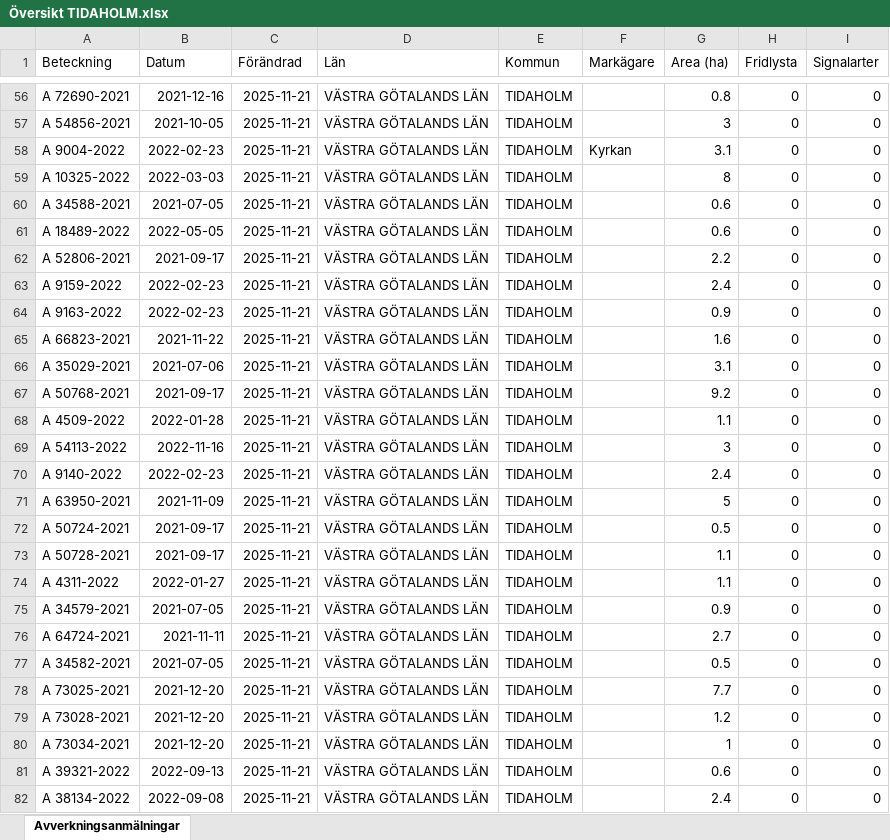
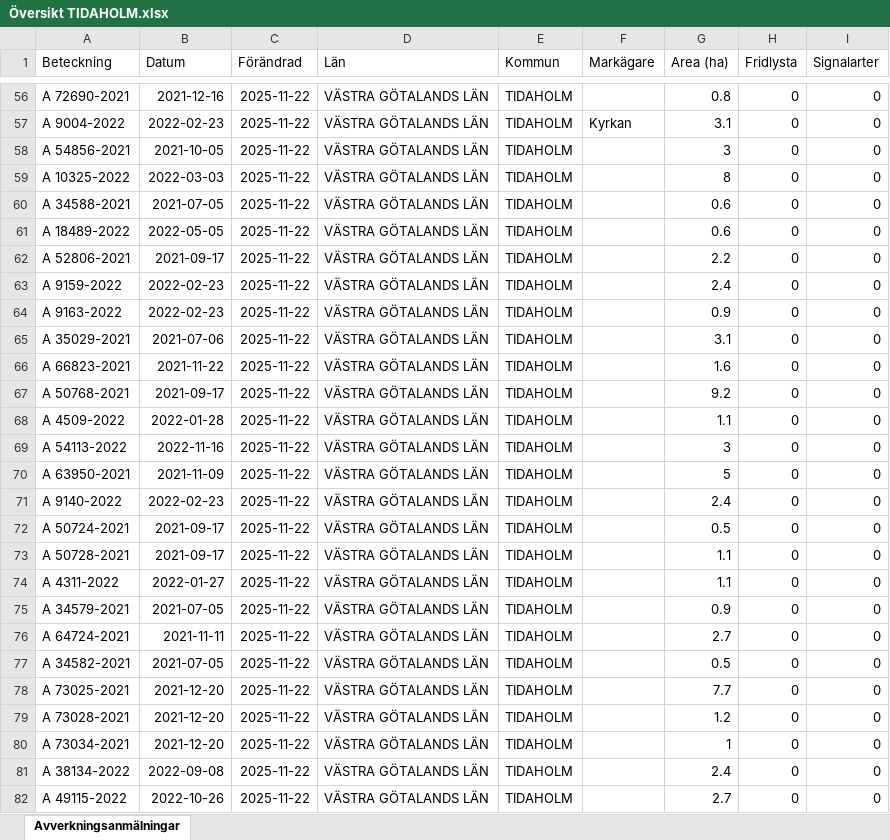
Before and after one commit to klasma/Logging_1498, an Excel workbook: Översikt TIDAHOLM.xlsx, sheet Avverkningsanmälningar, drawn as a sheet; only a part is shown, gaps mark what is left out; values as stored, in another font and other column widths than the file's, no borders; the diff covers the shown part only; the diff names each change by its address in the sheet, - before the commit and + after, or states it on an @@ line.

```diff
--- a/Översikt TIDAHOLM.xlsx (sheet Avverkningsanmälningar)
+++ b/Översikt TIDAHOLM.xlsx (sheet Avverkningsanmälningar)
-C56:C82 (Förändrad): 2025-11-21
+C56:C82 (Förändrad): 2025-11-22
-A57 (Beteckning): A 54856-2021
+A57 (Beteckning): A 9004-2022
-B57 (Datum): 2021-10-05
+B57 (Datum): 2022-02-23
-F57 (Markägare): (empty)
+F57 (Markägare): Kyrkan
-G57 (Area (ha)): 3
+G57 (Area (ha)): 3.1
-A58 (Beteckning): A 9004-2022
+A58 (Beteckning): A 54856-2021
-B58 (Datum): 2022-02-23
+B58 (Datum): 2021-10-05
-F58 (Markägare): Kyrkan
+F58 (Markägare): (empty)
-G58 (Area (ha)): 3.1
+G58 (Area (ha)): 3
-A65 (Beteckning): A 66823-2021
+A65 (Beteckning): A 35029-2021
-B65 (Datum): 2021-11-22
+B65 (Datum): 2021-07-06
-G65 (Area (ha)): 1.6
+G65 (Area (ha)): 3.1
-A66 (Beteckning): A 35029-2021
+A66 (Beteckning): A 66823-2021
-B66 (Datum): 2021-07-06
+B66 (Datum): 2021-11-22
-G66 (Area (ha)): 3.1
+G66 (Area (ha)): 1.6
-A70 (Beteckning): A 9140-2022
+A70 (Beteckning): A 63950-2021
-B70 (Datum): 2022-02-23
+B70 (Datum): 2021-11-09
-G70 (Area (ha)): 2.4
+G70 (Area (ha)): 5
-A71 (Beteckning): A 63950-2021
+A71 (Beteckning): A 9140-2022
-B71 (Datum): 2021-11-09
+B71 (Datum): 2022-02-23
-G71 (Area (ha)): 5
+G71 (Area (ha)): 2.4
-A81 (Beteckning): A 39321-2022
+A81 (Beteckning): A 38134-2022
-B81 (Datum): 2022-09-13
+B81 (Datum): 2022-09-08
-G81 (Area (ha)): 0.6
+G81 (Area (ha)): 2.4
-A82 (Beteckning): A 38134-2022
+A82 (Beteckning): A 49115-2022
-B82 (Datum): 2022-09-08
+B82 (Datum): 2022-10-26
-G82 (Area (ha)): 2.4
+G82 (Area (ha)): 2.7
```
Also changed, not shown: 1540 edited cells elsewhere in this sheet, artfynd/A 12353-2022 artfynd.xlsx, artfynd/A 2389-2024 artfynd.xlsx, 40 other files.
